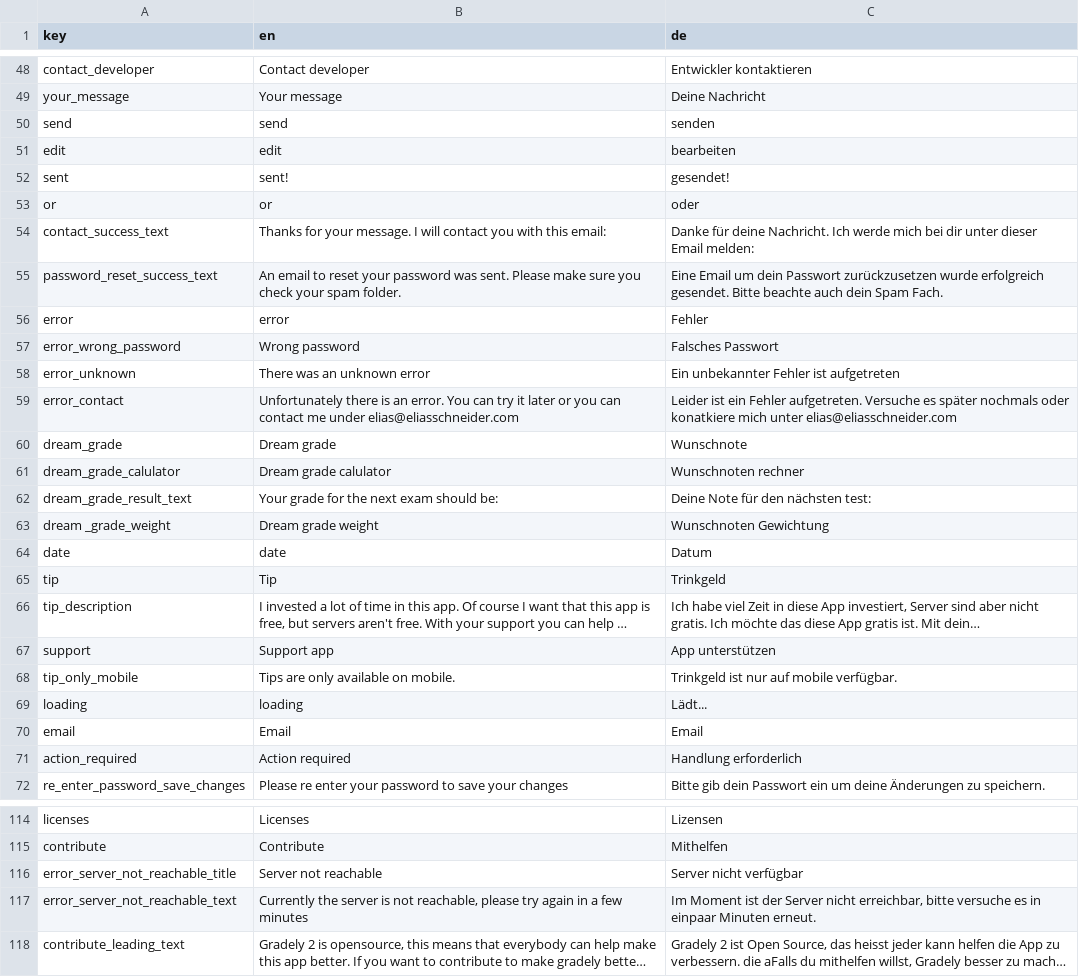
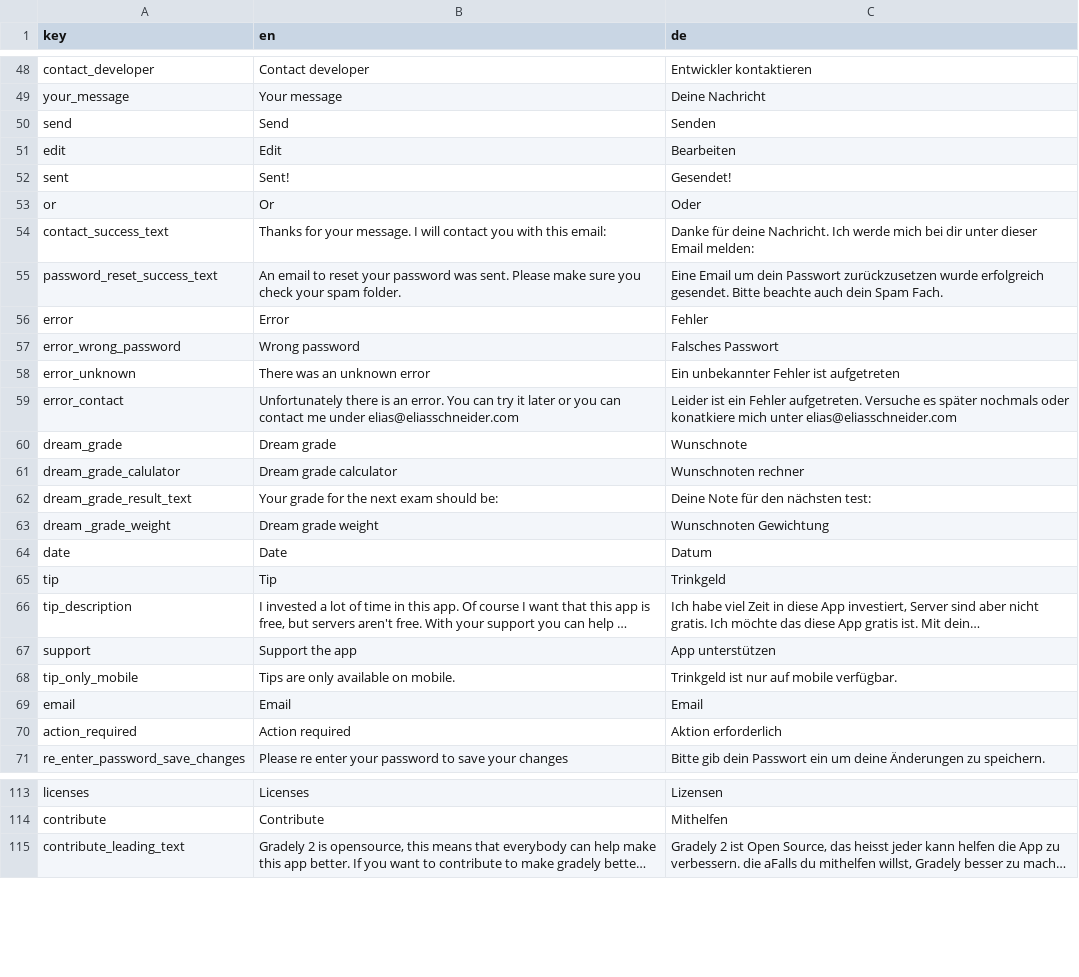
Before and after one commit to stonith404/gradely2, a CSV file: assets/translations/gradelyTranslation.csv, drawn as a sheet; only a part is shown, gaps mark what is left out; long unchanged cells end in …; removed rows and columns are numbered as before the commit, all else as after; the diff covers the shown part only; the diff names each change by its address in the sheet, - before the commit and + after, or states it on an @@ line.

```diff
--- a/assets/translations/gradelyTranslation.csv
+++ b/assets/translations/gradelyTranslation.csv
-B50 (en): send
+B50 (en): Send
-C50 (de): senden
+C50 (de): Senden
-B51 (en): edit
+B51 (en): Edit
-C51 (de): bearbeiten
+C51 (de): Bearbeiten
-B52 (en): sent!
+B52 (en): Sent!
-C52 (de): gesendet!
+C52 (de): Gesendet!
-B53 (en): or
+B53 (en): Or
-C53 (de): oder
+C53 (de): Oder
-B56 (en): error
+B56 (en): Error
-B61 (en): Dream grade calulator
+B61 (en): Dream grade calculator
-B64 (en): date
+B64 (en): Date
-B67 (en): Support app
+B67 (en): Support the app
-row 69: loading | loading | Lädt...
-C70 (de): Handlung erforderlich
+C70 (de): Aktion erforderlich
-row 116: error_server_not_reachable_title | Server not reachable | Server nicht verfügbar
-row 117: error_server_not_reachable_text | Currently the server is not reachable, please try again in a few minutes | Im Moment ist der Server nicht erreichbar, bitte versuche es in einpaar Minuten erneut.
```
Also changed, not shown: 4 edited cells elsewhere in this file, assets/translations/gradelyTranslation_french_unfinished.csv.
